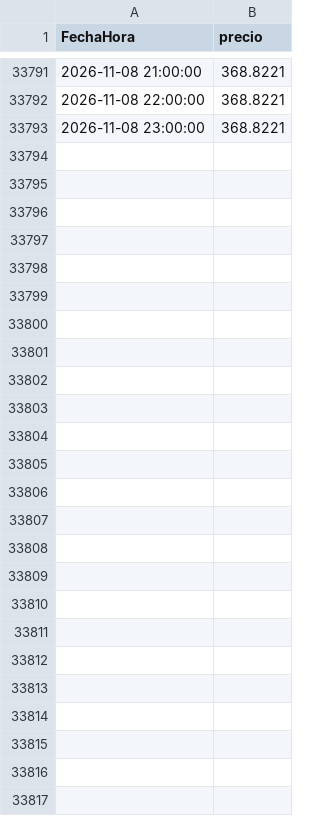
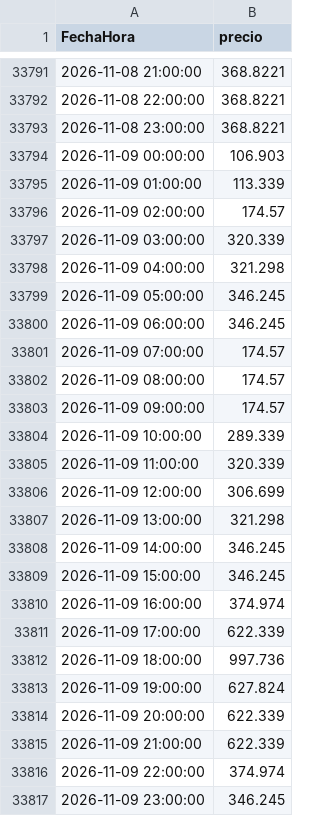
Before and after one commit to julianordonez2005/VatioPlan, a CSV file: data/precio_bolsa.csv, drawn as a sheet; only a part is shown, gaps mark what is left out; the diff covers the shown part only; the diff names each change by its address in the sheet, - before the commit and + after, or states it on an @@ line.

```diff
--- a/data/precio_bolsa.csv
+++ b/data/precio_bolsa.csv
+row 33794: 2026-11-09 00:00:00 | 106.903
+row 33795: 2026-11-09 01:00:00 | 113.339
+row 33796: 2026-11-09 02:00:00 | 174.57
+row 33797: 2026-11-09 03:00:00 | 320.339
+row 33798: 2026-11-09 04:00:00 | 321.298
+row 33799: 2026-11-09 05:00:00 | 346.245
+row 33800: 2026-11-09 06:00:00 | 346.245
+row 33801: 2026-11-09 07:00:00 | 174.57
+row 33802: 2026-11-09 08:00:00 | 174.57
+row 33803: 2026-11-09 09:00:00 | 174.57
+row 33804: 2026-11-09 10:00:00 | 289.339
+row 33805: 2026-11-09 11:00:00 | 320.339
+row 33806: 2026-11-09 12:00:00 | 306.699
+row 33807: 2026-11-09 13:00:00 | 321.298
+row 33808: 2026-11-09 14:00:00 | 346.245
+row 33809: 2026-11-09 15:00:00 | 346.245
+row 33810: 2026-11-09 16:00:00 | 374.974
+row 33811: 2026-11-09 17:00:00 | 622.339
+row 33812: 2026-11-09 18:00:00 | 997.736
+row 33813: 2026-11-09 19:00:00 | 627.824
+row 33814: 2026-11-09 20:00:00 | 622.339
+row 33815: 2026-11-09 21:00:00 | 622.339
+row 33816: 2026-11-09 22:00:00 | 374.974
+row 33817: 2026-11-09 23:00:00 | 346.245
```
Also changed, not shown: 24 edited cells elsewhere in this file, data/AporEner.csv, data/PorcVoluUtilDiar.csv, 16 other files.
